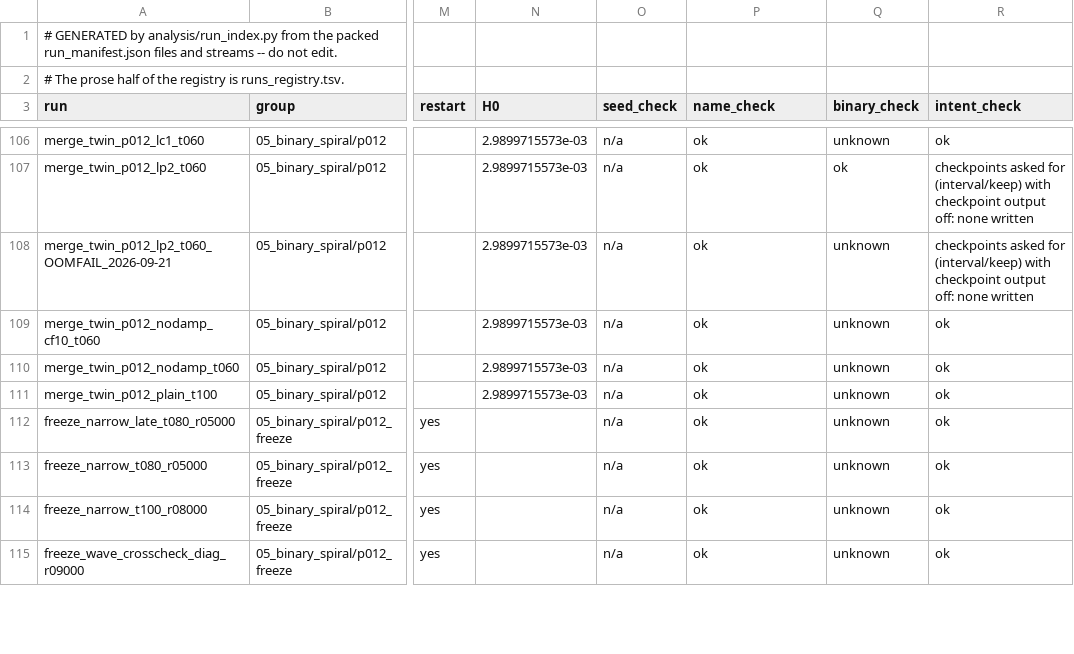
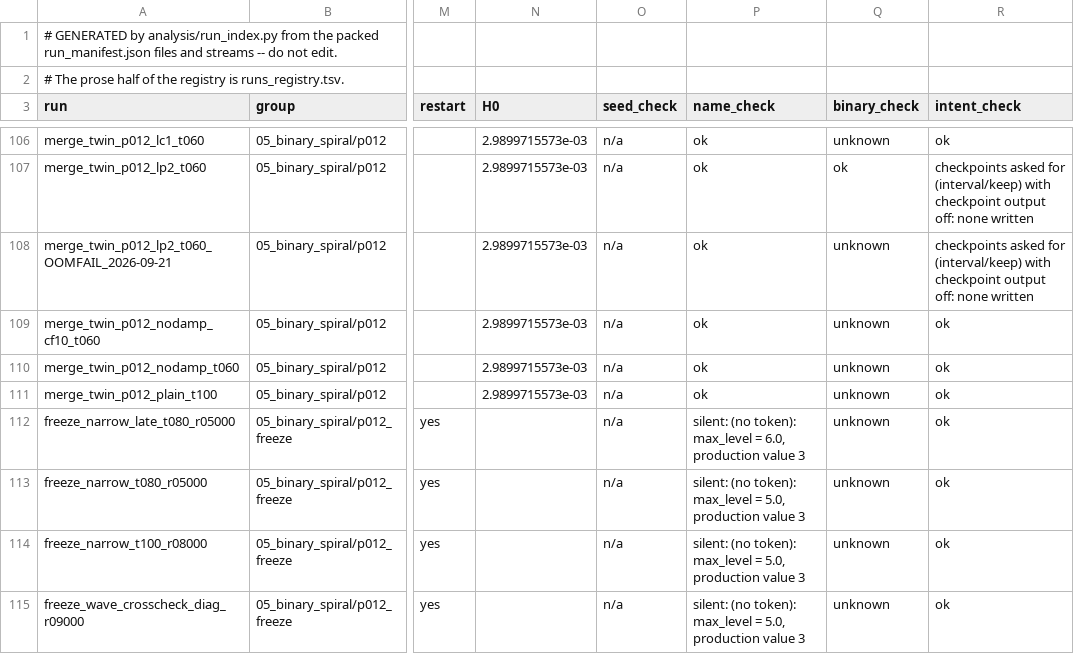
Before and after one commit to Nikchik-coder/GRTeclyn, a TSV file: results/merger/runs_index.tsv, drawn as a sheet; only a part is shown, gaps mark what is left out; the diff covers the shown part only; the diff names each change by its address in the sheet, - before the commit and + after, or states it on an @@ line.

Commit message:
merger: run-name grammar and checker, glossary, extraction dumps
- analysis/name_check.py + name_grammar.tsv: 95 rules for what a run
  name's tokens claim about its params (q1e2, ml4, p012, eta4, d8, ...,
  code defaults and BinaryBH aliases applied, effective seeds from
  bit-identical t = 0 twins), swept over all 149 packed runs.  It finds
  the four seedless quadrupole arms (name and params say q1e2, nothing
  applied) and ten restart legs raised to level 5-6 whose names do not
  say so ("silent").  run_index.py takes its name_check column from it.
- research/merger/GLOSSARY.md: run-name grammar, units and levels,
  every packed stream with its writer, columns and pitfalls (the A/B
  labels of binary_throat_diagnostics/horizon_scan are the params' B/A;
  throat_track's are not), sign conventions (flux_kin is canonical; the
  physical scalar flux is its negative), horizon terms, process names.
- The pack's thinner had read theta as time in the raw Weyl4 sphere
  dumps (write_extraction = 1) and kept 605 of 1780 rows of each: the
  15 dumps are copied whole again and pack_results.sh leaves them alone.

```diff
--- a/results/merger/runs_index.tsv
+++ b/results/merger/runs_index.tsv
-P112 (name_check): ok
+P112 (name_check): silent: (no token): max_level = 6.0, production value 3
-P113:P115 (name_check): ok
+P113:P115 (name_check): silent: (no token): max_level = 5.0, production value 3
```
Also changed, not shown: 10 edited cells elsewhere in this file, 20 other files.
